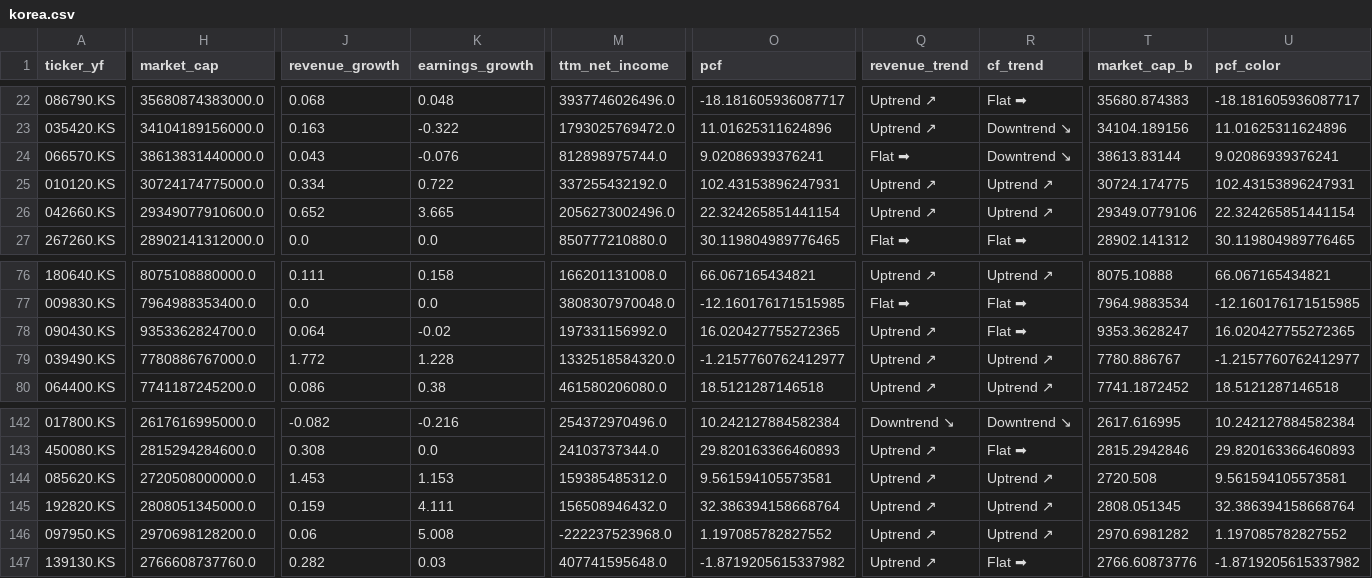
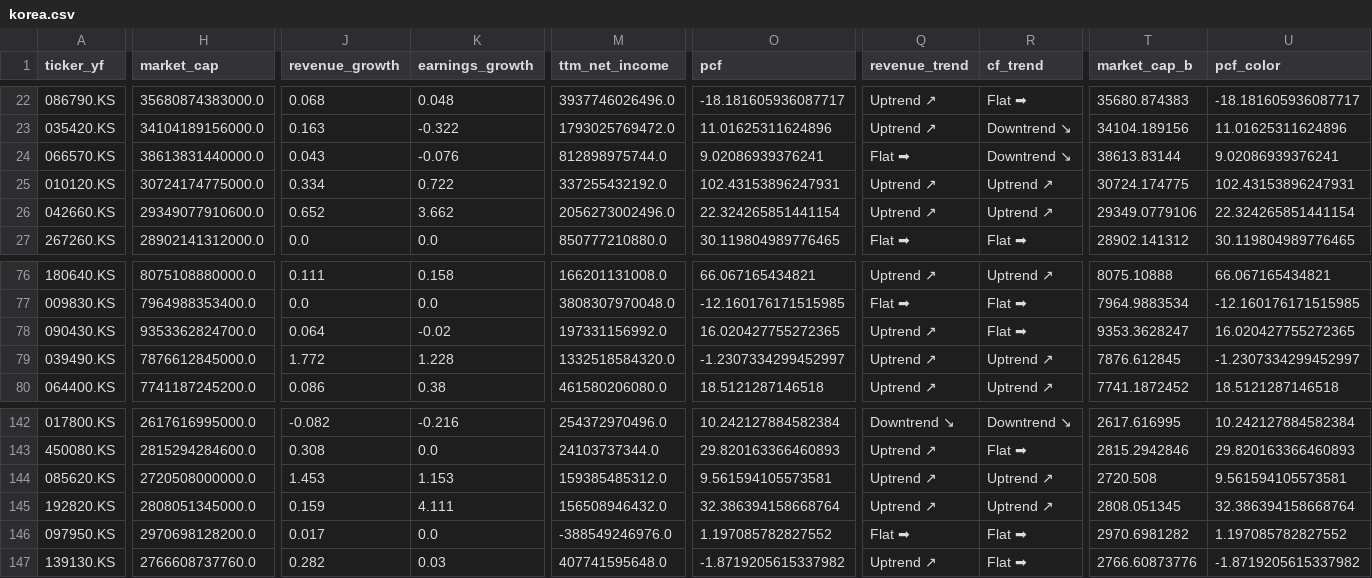
Before and after one commit to hyoseok88/g-valuemap, a CSV file: seeds/korea.csv, drawn as a sheet; only a part is shown, gaps mark what is left out; the diff covers the shown part only; the diff names each change by its address in the sheet, - before the commit and + after, or states it on an @@ line.

```diff
--- a/seeds/korea.csv
+++ b/seeds/korea.csv
-K26 (earnings_growth): 3.665
+K26 (earnings_growth): 3.662
-H79 (market_cap): 7780886767000.0
+H79 (market_cap): 7876612845000.0
-O79 (pcf): -1.2157760762412977
+O79 (pcf): -1.2307334299452997
-T79 (market_cap_b): 7780.886767
+T79 (market_cap_b): 7876.612845
-U79 (pcf_color): -1.2157760762412977
+U79 (pcf_color): -1.2307334299452997
-J146 (revenue_growth): 0.06
+J146 (revenue_growth): 0.017
-K146 (earnings_growth): 5.008
+K146 (earnings_growth): 0.0
-M146 (ttm_net_income): -222237523968.0
+M146 (ttm_net_income): -388549246976.0
-Q146 (revenue_trend): Uptrend ↗
+Q146 (revenue_trend): Flat ➡
-R146 (cf_trend): Uptrend ↗
+R146 (cf_trend): Flat ➡
```
Also changed, not shown: 26 edited cells elsewhere in this file, seeds/usa.csv.
